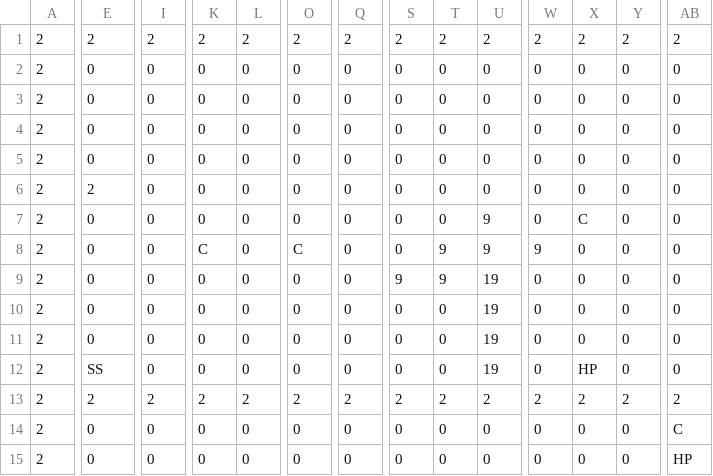
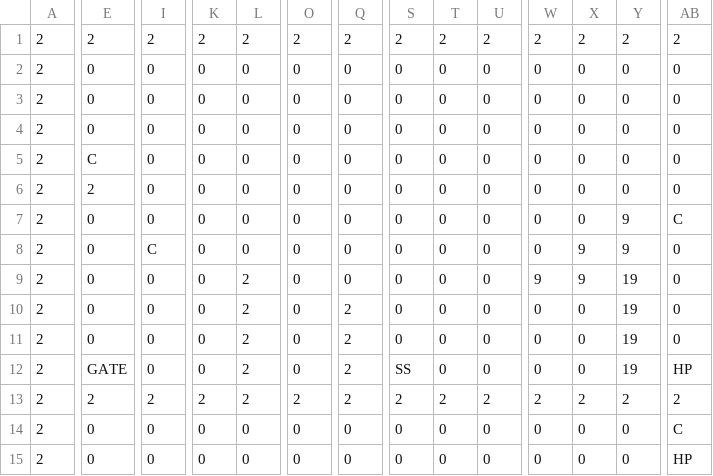
Before and after one commit to TobyMCGames/SP3-Framework, a CSV file: Physics/Maps/Map_LEVEL_2.csv, drawn as a sheet; only a part is shown, gaps mark what is left out; the diff covers the shown part only; the diff names each change by its address in the sheet, - before the commit and + after, or states it on an @@ line.

Commit message:
Modified level 2

```diff
--- a/Physics/Maps/Map_LEVEL_2.csv
+++ b/Physics/Maps/Map_LEVEL_2.csv
-E5: 0
+E5: C
-U7:U8: 9
+U7:U8: 0
-X7: C
+X7: 0
-Y7:Y8: 0
+Y7:Y8: 9
-AB7: 0
+AB7: C
-I8: 0
+I8: C
-K8: C
+K8: 0
-O8: C
+O8: 0
-T8:T9: 9
+T8:T9: 0
-W8: 9
+W8: 0
-X8:X9: 0
+X8:X9: 9
-L9:L12: 0
+L9:L12: 2
-S9: 9
+S9: 0
-U9:U12: 19
+U9:U12: 0
-W9: 0
+W9: 9
-Y9:Y12: 0
+Y9:Y12: 19
-Q10:Q12: 0
+Q10:Q12: 2
-E12: SS
+E12: GATE
-S12: 0
+S12: SS
-X12: HP
+X12: 0
-AB12: 0
+AB12: HP
```
Also changed, not shown: 6 edited cells elsewhere in this file, 5 other files.
